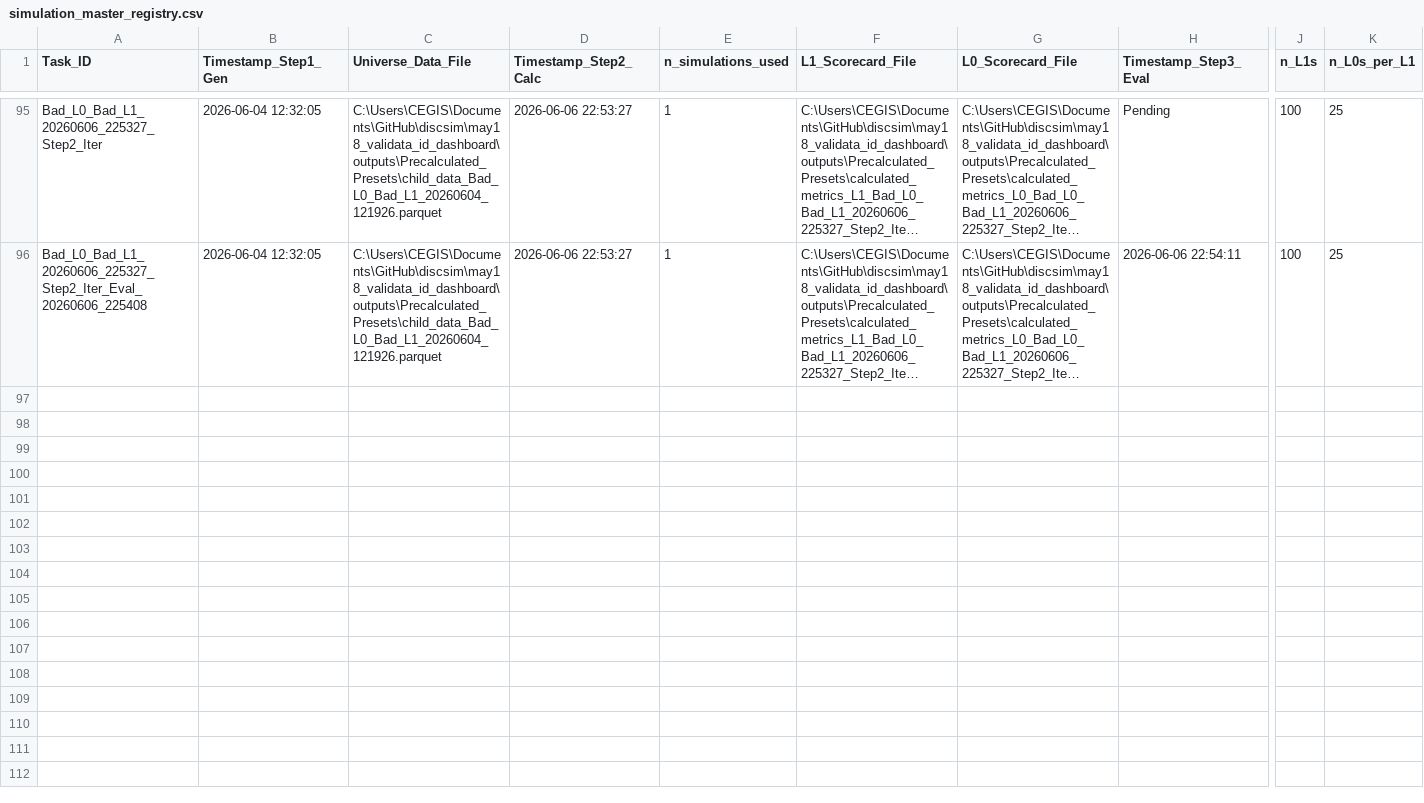
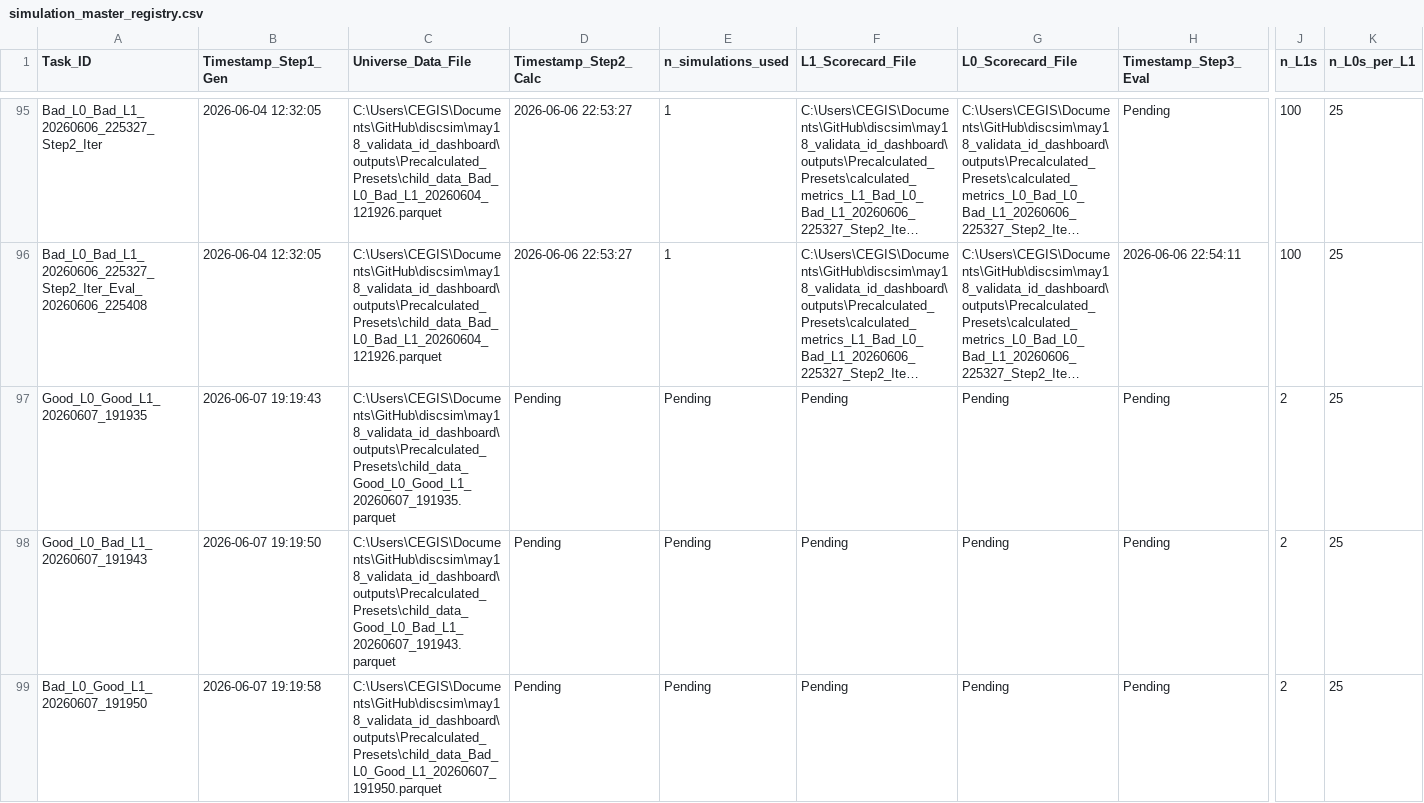
Before and after one commit to vaishnav-sudhanva/discsim, a CSV file: may18_validata_id_dashboard/outputs/simulation_master_registry.csv, drawn as a sheet; only a part is shown, gaps mark what is left out; long unchanged cells end in …; rows hold the shown columns only; the diff covers the shown part only; the diff names each change by its address in the sheet, - before the commit and + after, or states it on an @@ line.

```diff
--- a/may18_validata_id_dashboard/outputs/simulation_master_registry.csv
+++ b/may18_validata_id_dashboard/outputs/simulation_master_registry.csv
+row 97: Good_L0_Good_L1_20260607_191935 | 2026-06-07 19:19:43 | C:\Users\CEGIS\Documents\GitHub\discsim\may18_validata_id_dashboard\outputs\Precalculated_Presets\child_data_Good_L0_Good_L1_20260607_191935.parquet | Pending | Pending | Pending | Pending | Pending | 2 | 25
+row 98: Good_L0_Bad_L1_20260607_191943 | 2026-06-07 19:19:50 | C:\Users\CEGIS\Documents\GitHub\discsim\may18_validata_id_dashboard\outputs\Precalculated_Presets\child_data_Good_L0_Bad_L1_20260607_191943.parquet | Pending | Pending | Pending | Pending | Pending | 2 | 25
+row 99: Bad_L0_Good_L1_20260607_191950 | 2026-06-07 19:19:58 | C:\Users\CEGIS\Documents\GitHub\discsim\may18_validata_id_dashboard\outputs\Precalculated_Presets\child_data_Bad_L0_Good_L1_20260607_191950.parquet | Pending | Pending | Pending | Pending | Pending | 2 | 25
```
Also changed, not shown: 2 added rows elsewhere in this file, 6 other files.
